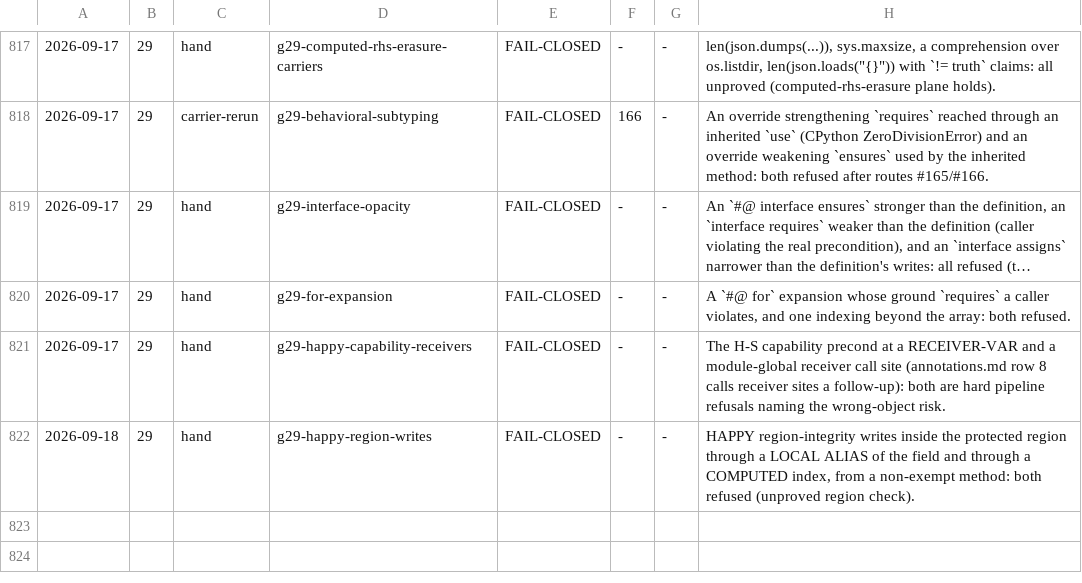
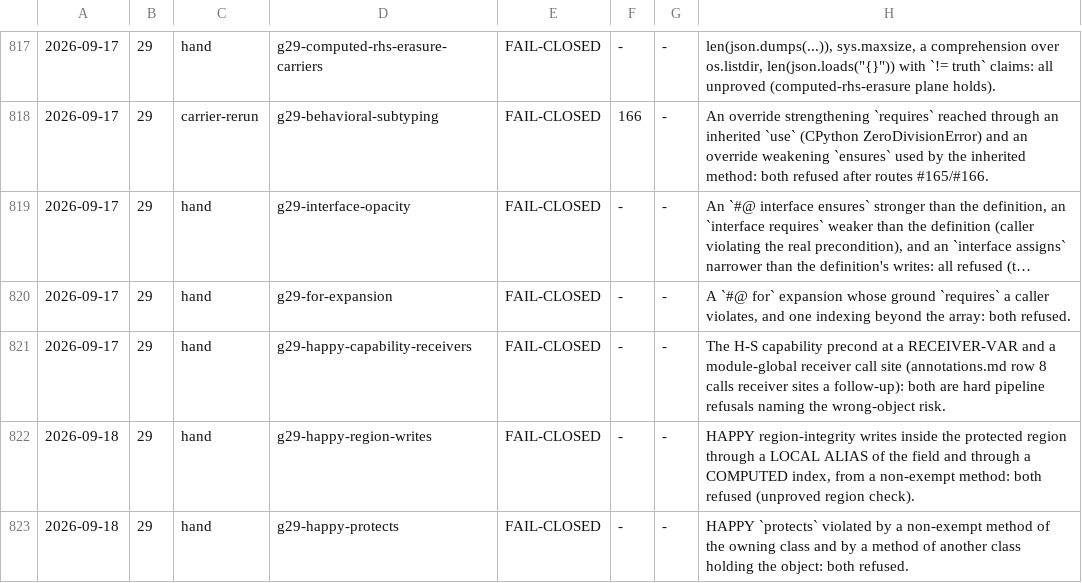
Before and after one commit to fderepas/pycsl, a TSV file: getting-better/open-routes/probes.tsv, drawn as a sheet; only a part is shown, gaps mark what is left out; long unchanged cells end in …; the diff names each change by its address in the sheet, - before the commit and + after, or states it on an @@ line.

```diff
--- a/getting-better/open-routes/probes.tsv
+++ b/getting-better/open-routes/probes.tsv
+row 823: 2026-09-18 | 29 | hand | g29-happy-protects | FAIL-CLOSED | - | - | HAPPY `protects` violated by a non-exempt method of the owning class and by a method of another class holding the object: both refused.
```
